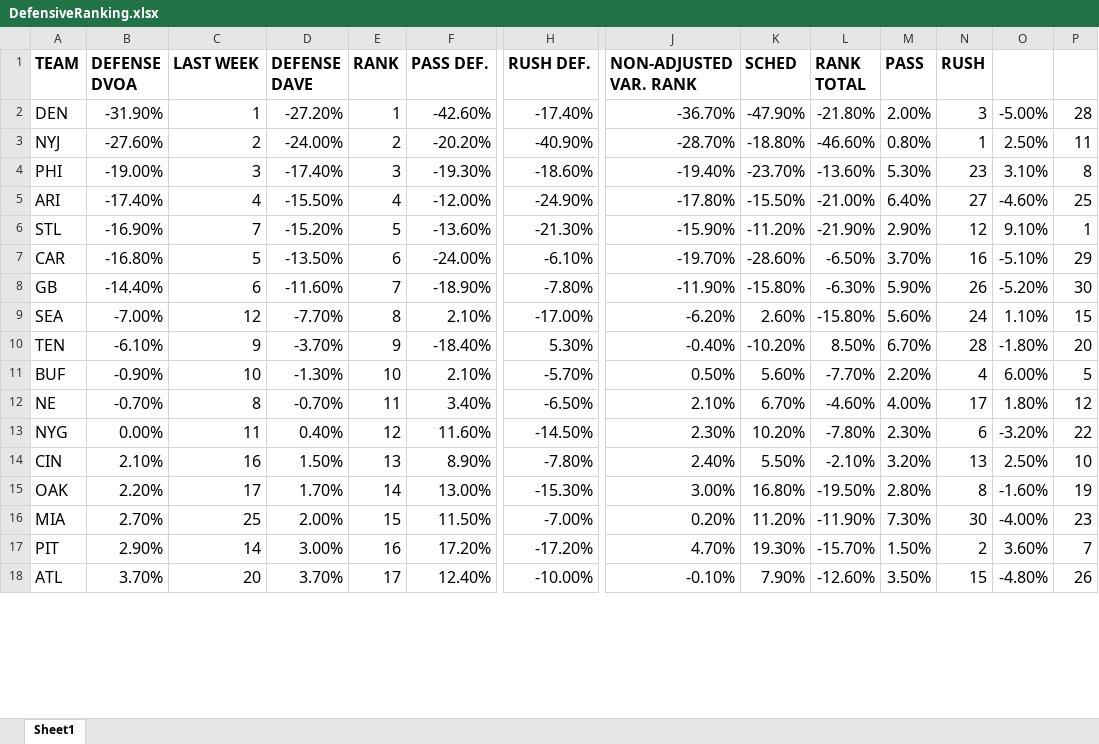
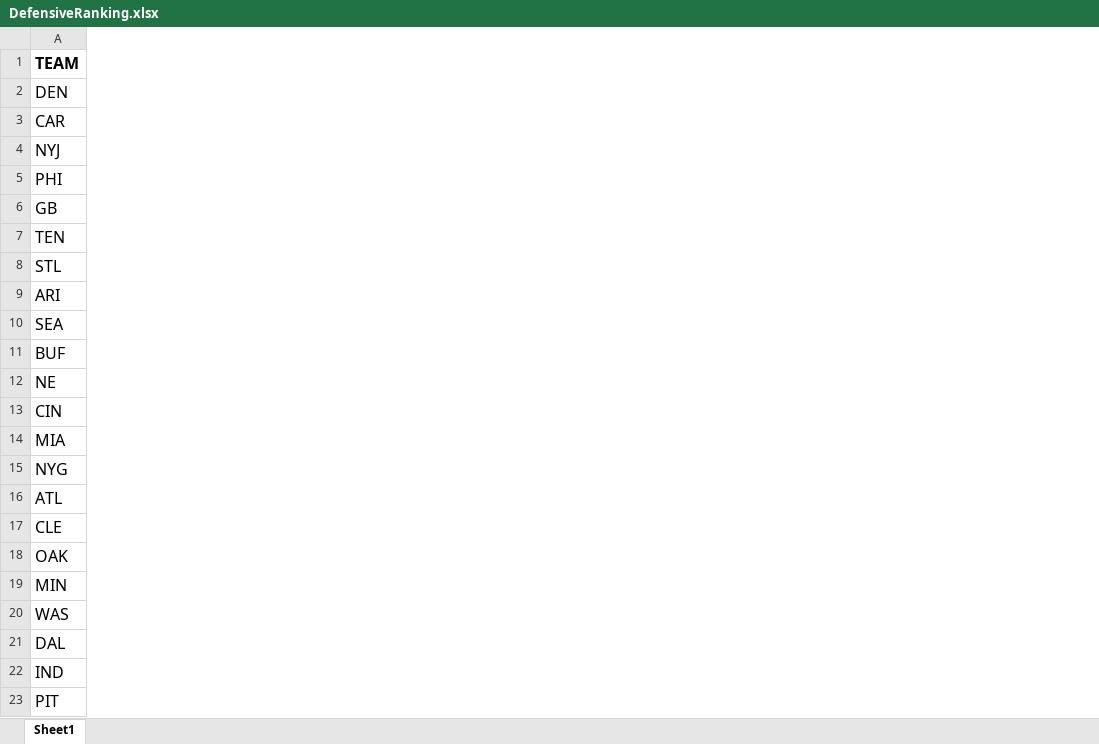
Before and after one commit to Mistaman/DFS-Stats, an Excel workbook: DefensiveRanking.xlsx, sheet Sheet1, drawn as a sheet; only a part is shown, gaps mark what is left out; values as stored, in another font and other column widths than the file's, no borders; removed rows and columns are numbered as before the commit, all else as after; the diff covers the shown part only; the diff names each change by its address in the sheet, - before the commit and + after, or states it on an @@ line.

Commit message:
Updated for week 8
updated files for week 8

```diff
--- a/DefensiveRanking.xlsx (sheet Sheet1)
+++ b/DefensiveRanking.xlsx (sheet Sheet1)
-column B (DEFENSE DVOA), rows 2-5: -31.90% | -27.60% | -19.00% | -17.40%; row 9: -7.00%; rows 11-13: -0.90% | -0.70% | 0.00%; row 15: 2.20%; row 17: 2.90%
-column C (LAST WEEK), rows 2-5: 1 | 2 | 3 | 4; row 9: 12; rows 11-13: 10 | 8 | 11; row 15: 17; row 17: 14
-column D (DEFENSE DAVE), rows 2-5: -27.20% | -24.00% | -17.40% | -15.50%; row 9: -7.70%; rows 11-13: -1.30% | -0.70% | 0.40%; row 15: 1.70%; row 17: 3.00%
-column E (RANK), rows 2-5: 1 | 2 | 3 | 4; row 9: 8; rows 11-13: 10 | 11 | 12; row 15: 14; row 17: 16
-column F (PASS DEF.), rows 2-5: -42.60% | -20.20% | -19.30% | -12.00%; row 9: 2.10%; rows 11-13: 2.10% | 3.40% | 11.60%; row 15: 13.00%; row 17: 17.20%
-column H (RUSH DEF.), rows 2-5: -17.40% | -40.90% | -18.60% | -24.90%; row 9: -17.00%; rows 11-13: -5.70% | -6.50% | -14.50%; row 15: -15.30%; row 17: -17.20%
-column J (NON-ADJUSTED VAR. RANK), rows 2-5: -36.70% | -28.70% | -19.40% | -17.80%; row 9: -6.20%; rows 11-13: 0.50% | 2.10% | 2.30%; row 15: 3.00%; row 17: 4.70%
-column K (SCHED), rows 2-5: -47.90% | -18.80% | -23.70% | -15.50%; row 9: 2.60%; rows 11-13: 5.60% | 6.70% | 10.20%; row 15: 16.80%; row 17: 19.30%
-column L (RANK TOTAL), rows 2-5: -21.80% | -46.60% | -13.60% | -21.00%; row 9: -15.80%; rows 11-13: -7.70% | -4.60% | -7.80%; row 15: -19.50%; row 17: -15.70%
-column M (PASS), rows 2-5: 2.00% | 0.80% | 5.30% | 6.40%; row 9: 5.60%; rows 11-13: 2.20% | 4.00% | 2.30%; row 15: 2.80%; row 17: 1.50%
-column N (RUSH), rows 2-5: 3 | 1 | 23 | 27; row 9: 24; rows 11-13: 4 | 17 | 6; row 15: 8; row 17: 2
-column O, rows 2-5: -5.00% | 2.50% | 3.10% | -4.60%; row 9: 1.10%; rows 11-13: 6.00% | 1.80% | -3.20%; row 15: -1.60%; row 17: 3.60%
-column P, rows 2-5: 28 | 11 | 8 | 25; row 9: 15; rows 11-13: 5 | 12 | 22; row 15: 19; row 17: 7
@@ row 7 moved to row 3: CAR @@
@@ row 8 moved to row 6: GB @@
@@ row 10 moved to row 7: TEN @@
@@ row 6 moved to row 8: STL @@
@@ row 14 moved to row 13: CIN @@
@@ row 16 moved to row 14: MIA @@
@@ row 18 moved to row 16: ATL @@
@@ row 28 moved to row 17: CLE @@
@@ row 25 moved to row 19: MIN @@
@@ row 26 moved to row 21: DAL @@
```
Also changed, not shown: 6 moved rows elsewhere in this sheet, DFStats.xlsx, FanDuelPlayerList.xlsx, 1 other file.
